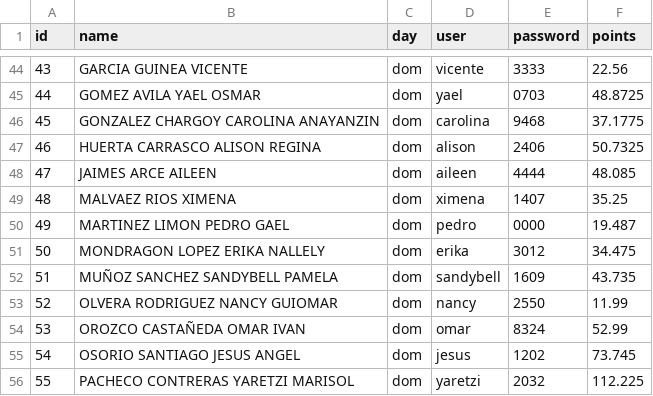
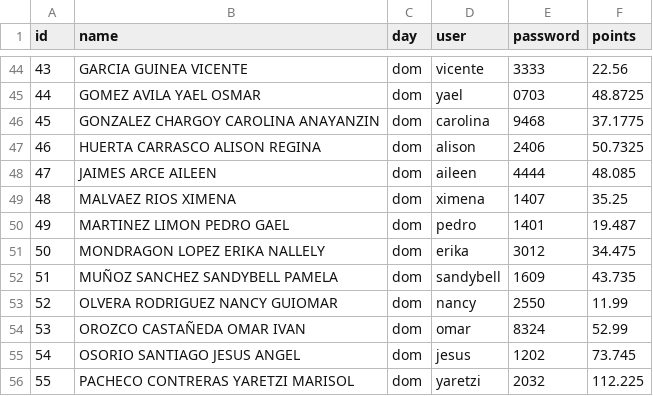
Before and after one commit to ramirezariben-boop/classroom-trading, a CSV file: data/users_utf8.csv, drawn as a sheet; only a part is shown, gaps mark what is left out.

Commit message:
Actualizo datos del CSV

```diff
--- a/data/users_utf8.csv
+++ b/data/users_utf8.csv
@@ -49,3 +49,3 @@
 48,MALVAEZ RIOS XIMENA,dom,ximena,1407,35.25
-49,MARTINEZ LIMON PEDRO GAEL,dom,pedro,0000,19.487
+49,MARTINEZ LIMON PEDRO GAEL,dom,pedro,1401,19.487
 50,MONDRAGON LOPEZ ERIKA NALLELY,dom,erika,3012,34.475
```
